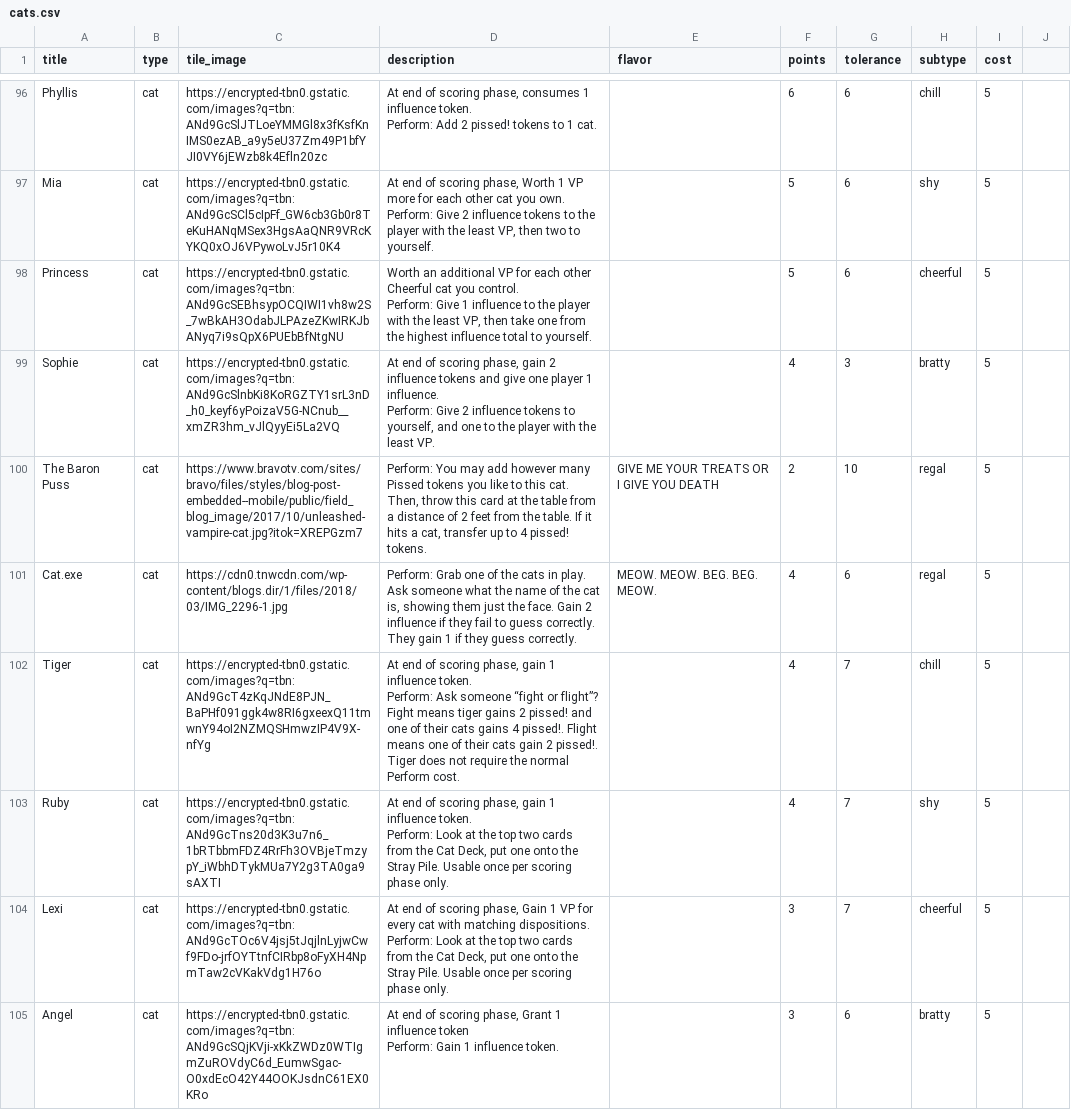
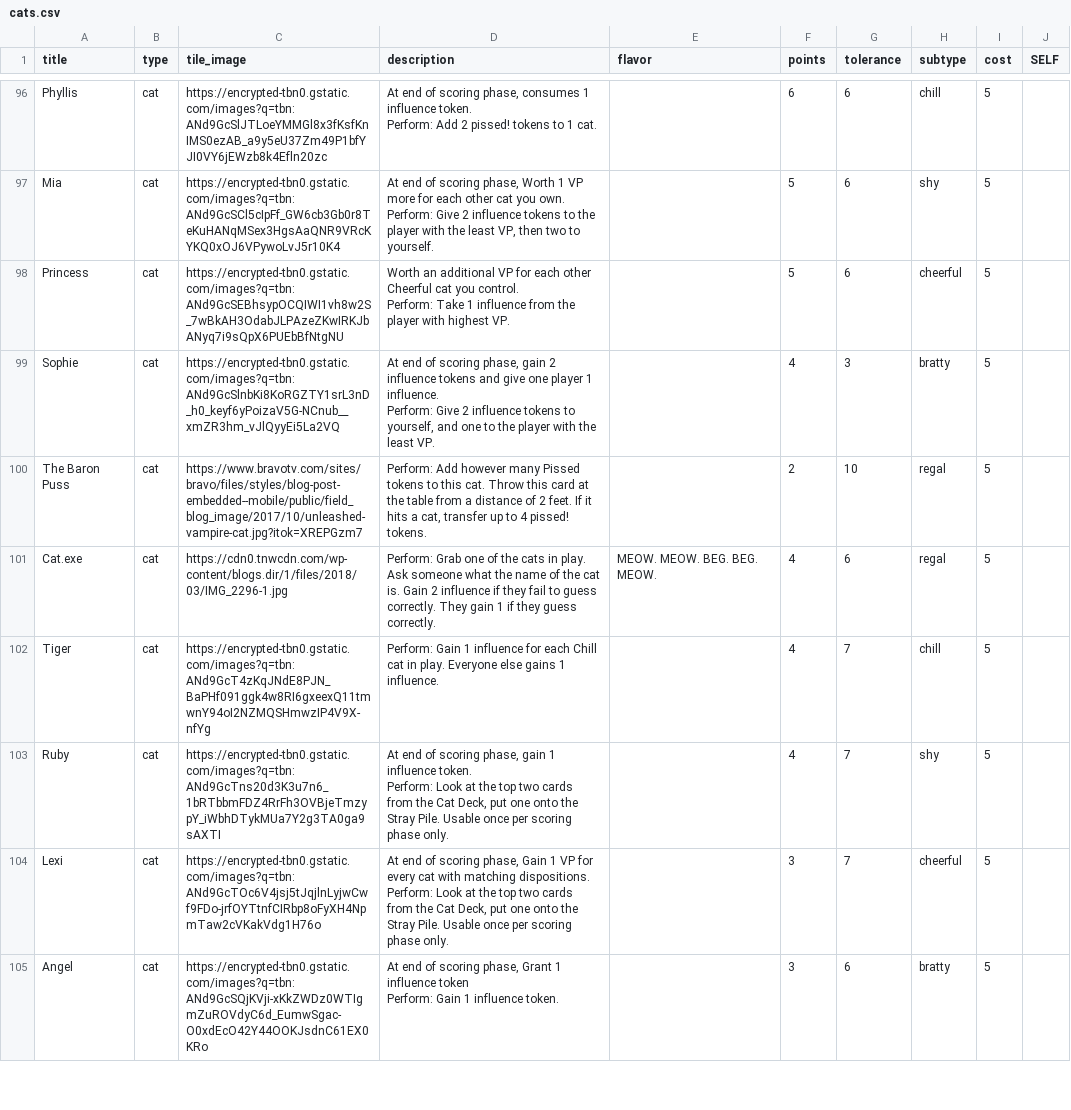
Before and after one commit to FeminismIsAwesome/catscatscats, a CSV file: config/cats.csv, drawn as a sheet; only a part is shown, gaps mark what is left out; the diff covers the shown part only.

```diff
--- a/config/cats.csv
+++ b/config/cats.csv
@@ -1 +1 @@
-title,type,tile_image,description,flavor,points,tolerance,subtype,cost
+title,type,tile_image,description,flavor,points,tolerance,subtype,cost,SELF
@@ -124,2 +123,2 @@ Perform: Give 2 influence tokens to the player with the least VP, then two to yo
-Princess,cat,https://encrypted-tbn0.gstatic.com/images?q=tbn:ANd9GcSEBhsypOCQIWI1vh8w2S_7wBkAH3OdabJLPAzeZKwIRKJbANyq7i9sQpX6PUEbBfNtgNU,"Worth an additional VP for each other Cheerful cat you control.
-Perform: Give 1 influence to the player with the least VP, then take one from the highest influence total to yourself.",,5,6,cheerful,5
+Princess,cat,https://encrypted-tbn0.gstatic.com/images?q=tbn:ANd9GcSEBhsypOCQIWI1vh8w2S_7wBkAH3OdabJLPAzeZKwIRKJbANyq7i9sQpX6PUEbBfNtgNU,"Worth an additional VP for each other Cheerful cat you control.
+Perform: Take 1 influence from the player with highest VP.",,5,6,cheerful,5,
@@ -128,5 +127,3 @@ Perform: Give 2 influence tokens to yourself, and one to the player with the lea
-The Baron Puss,cat,https://www.bravotv.com/sites/bravo/files/styles/blog-post-embedded--mobile/public/field_blog_image/2017/10/unleashed-vampire-cat.jpg?itok=XREPGzm7,"Perform: You may add however many Pissed tokens you like to this cat. Then, throw this card at the table from a distance of 2 feet from the table. If it hits a cat, transfer up to 4 pissed! tokens.",GIVE ME YOUR TREATS OR I GIVE YOU DEATH,2,10,regal,5
-Cat.exe,cat,https://cdn0.tnwcdn.com/wp-content/blogs.dir/1/files/2018/03/IMG_2296-1.jpg,"Perform: Grab one of the cats in play. Ask someone what the name of the cat is, showing them just the face. Gain 2 influence if they fail to guess correctly. They gain 1 if they guess correctly.",MEOW. MEOW. BEG. BEG. MEOW.,4,6,regal,5
-Tiger,cat,https://encrypted-tbn0.gstatic.com/images?q=tbn:ANd9GcT4zKqJNdE8PJN_BaPHf091ggk4w8RI6gxeexQ11tmwnY94oI2NZMQSHmwzIP4V9X-nfYg," At end of scoring phase, gain 1 influence token.
-Perform: Ask someone “fight or flight”? Fight means tiger gains 2 pissed! and one of their cats gains 4 pissed!. Flight means one of their cats gain 2 pissed!.
-Tiger does not require the normal Perform cost.",,4,7,chill,5
+The Baron Puss,cat,https://www.bravotv.com/sites/bravo/files/styles/blog-post-embedded--mobile/public/field_blog_image/2017/10/unleashed-vampire-cat.jpg?itok=XREPGzm7,"Perform: Add however many Pissed tokens to this cat. Throw this card at the table from a distance of 2 feet. If it hits a cat, transfer up to 4 pissed! tokens.",,2,10,regal,5,
+Cat.exe,cat,https://cdn0.tnwcdn.com/wp-content/blogs.dir/1/files/2018/03/IMG_2296-1.jpg,Perform: Grab one of the cats in play. Ask someone what the name of the cat is. Gain 2 influence if they fail to guess correctly. They gain 1 if they guess correctly.,MEOW. MEOW. BEG. BEG. MEOW.,4,6,regal,5,
+Tiger,cat,https://encrypted-tbn0.gstatic.com/images?q=tbn:ANd9GcT4zKqJNdE8PJN_BaPHf091ggk4w8RI6gxeexQ11tmwnY94oI2NZMQSHmwzIP4V9X-nfYg,Perform: Gain 1 influence for each Chill cat in play. Everyone else gains 1 influence.,,4,7,chill,5,
```
Also changed, not shown: 1 added row and 105 edited cells elsewhere in this file, 10 other files.
